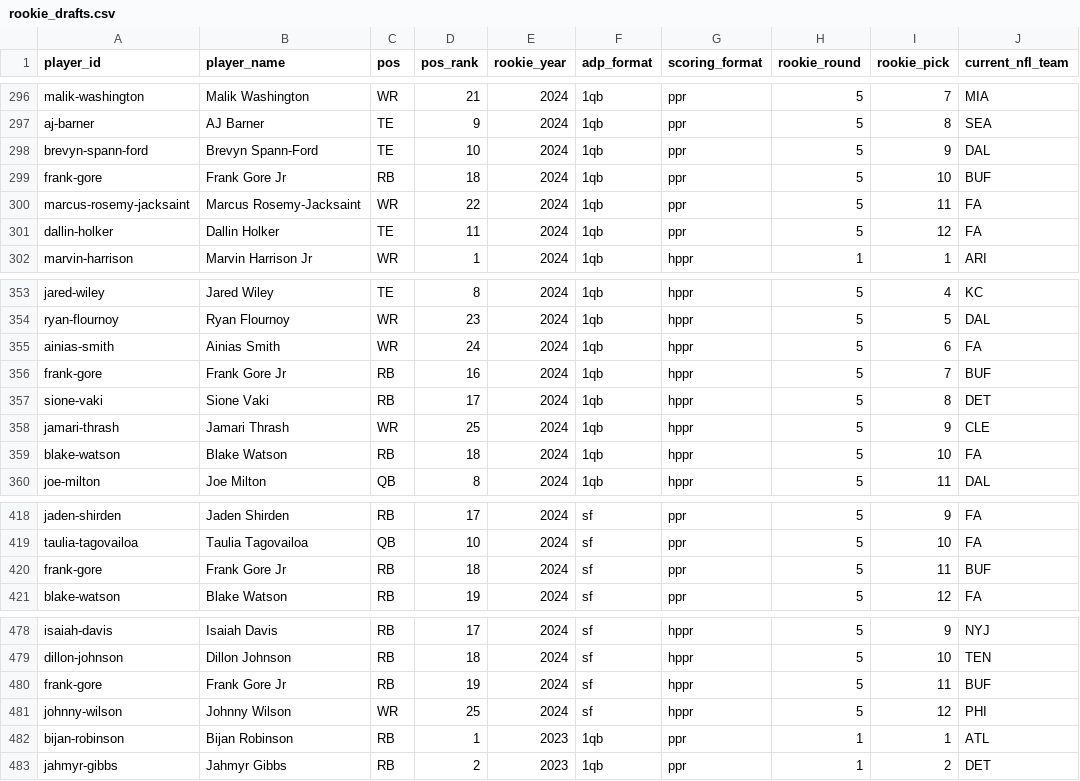
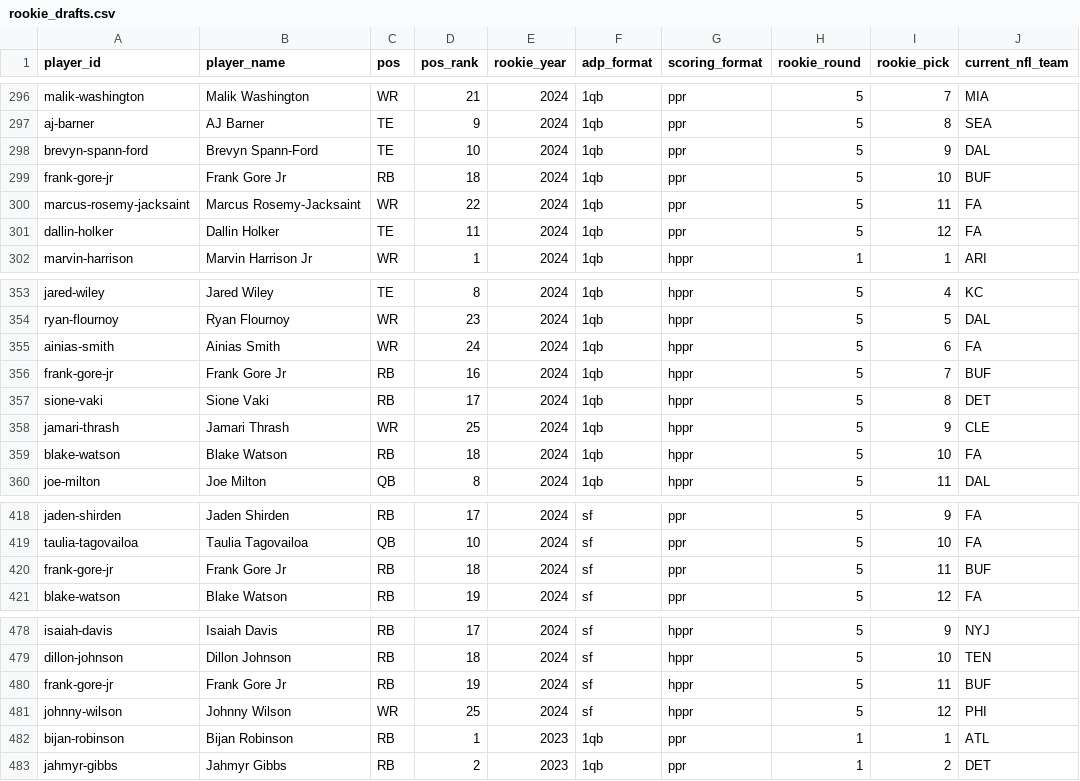
Before and after one commit to statchasersff-bit/Rookie-Hit-Rate, a CSV file: client/public/data/rookie_drafts.csv, drawn as a sheet; only a part is shown, gaps mark what is left out; the diff names each change by its address in the sheet, - before the commit and + after, or states it on an @@ line.

```diff
--- a/client/public/data/rookie_drafts.csv
+++ b/client/public/data/rookie_drafts.csv
-A299 (player_id): frank-gore
+A299 (player_id): frank-gore-jr
-A356 (player_id): frank-gore
+A356 (player_id): frank-gore-jr
-A420 (player_id): frank-gore
+A420 (player_id): frank-gore-jr
-A480 (player_id): frank-gore
+A480 (player_id): frank-gore-jr
```
Also changed, not shown: client/public/data/season_finishes.csv, wordpress-plugin/statchasers-rookie-hit-rates/app/data/rookie_drafts.csv, 13 other files.
